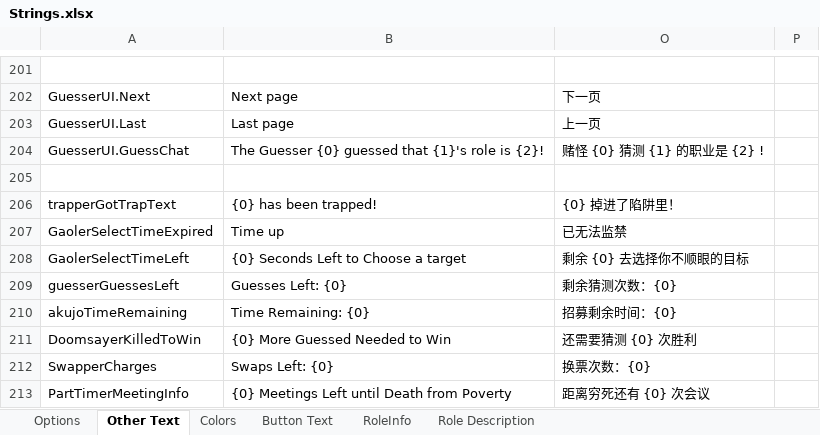
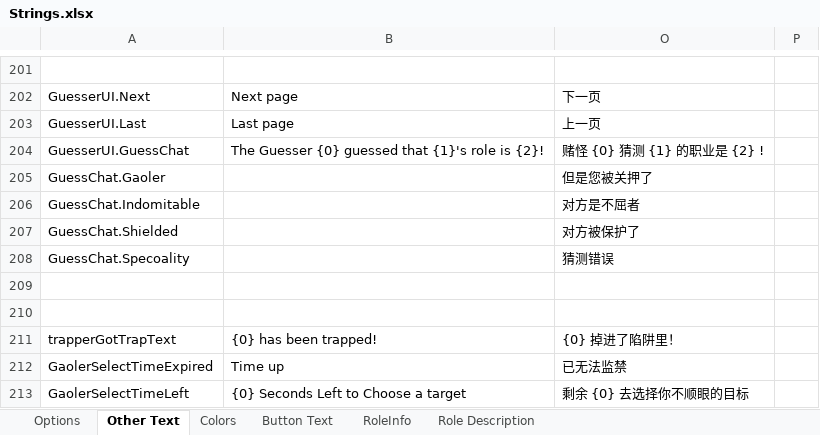
Before and after one commit to mxyx-club/TheOtherUs-Edited, an Excel workbook: Strings.xlsx, sheet Other Text, drawn as a sheet; only a part is shown, gaps mark what is left out; the shorter side is filled out with more unchanged rows; values as stored, in another font and other column widths than the file's, no borders; the diff names each change by its address in the sheet, - before the commit and + after, or states it on an @@ line.

```diff
--- a/Strings.xlsx (sheet Other Text)
+++ b/Strings.xlsx (sheet Other Text)
+row 205: GuessChat.Gaoler |  | 但是您被关押了
+row 206: GuessChat.Indomitable |  | 对方是不屈者
+row 207: GuessChat.Shielded |  | 对方被保护了
+row 208: GuessChat.Specoality |  | 猜测错误
+row 209: (empty)
```
Also changed, not shown: 35 other files.
